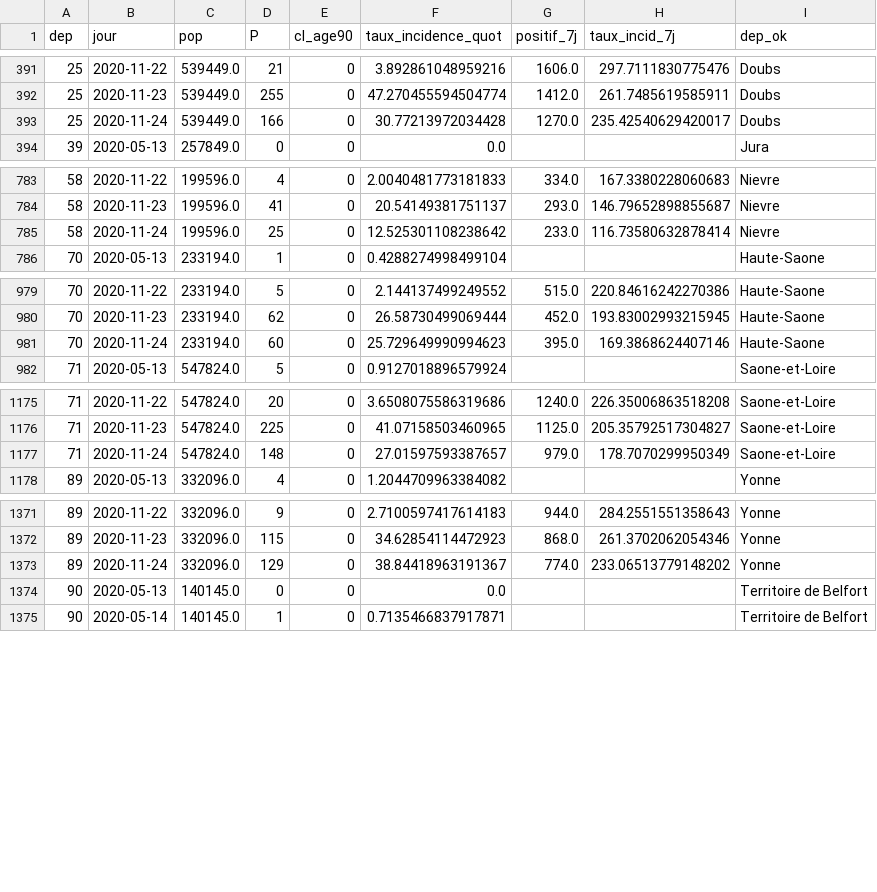
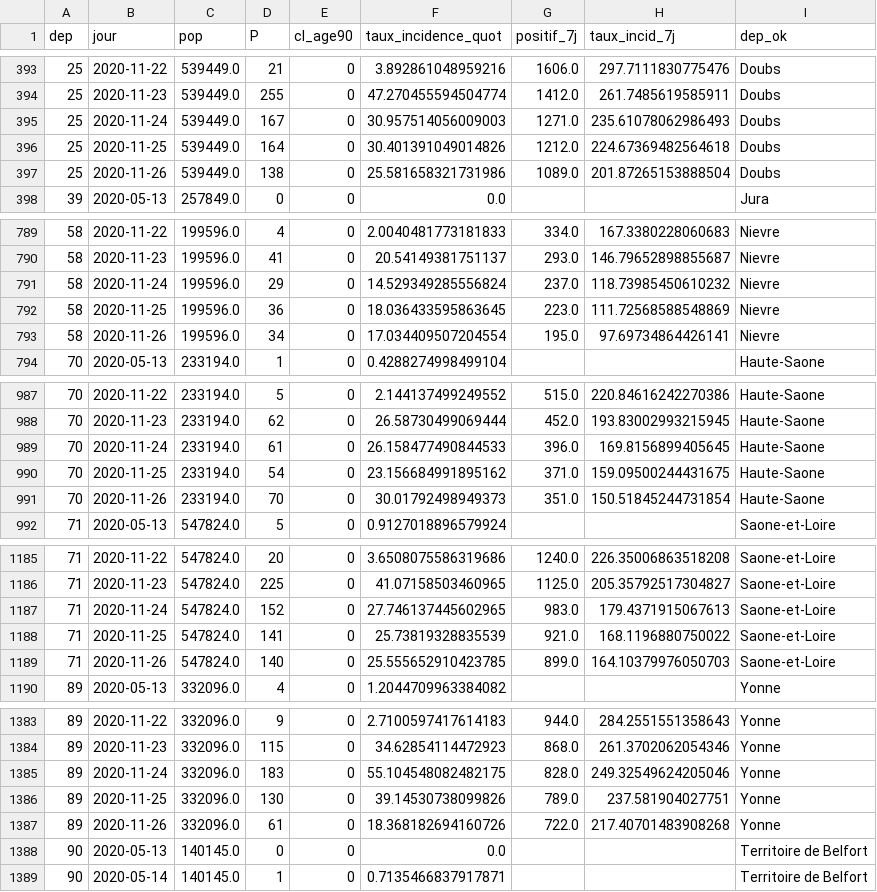
Before and after one commit to mattifaye/covid19bfc, a CSV file: dep_incidence7j.csv, drawn as a sheet; only a part is shown, gaps mark what is left out; the diff covers the shown part only.

```diff
--- a/dep_incidence7j.csv
+++ b/dep_incidence7j.csv
@@ -392,3 +394,5 @@ dep,jour,pop,P,cl_age90,taux_incidence_quot,positif_7j,taux_incid_7j,dep_ok
 25,2020-11-23,539449.0,255,0,47.270455594504774,1412.0,261.7485619585911,Doubs
-25,2020-11-24,539449.0,166,0,30.77213972034428,1270.0,235.42540629420017,Doubs
+25,2020-11-24,539449.0,167,0,30.957514056009003,1271.0,235.61078062986493,Doubs
+25,2020-11-25,539449.0,164,0,30.401391049014826,1212.0,224.67369482564618,Doubs
+25,2020-11-26,539449.0,138,0,25.581658321731986,1089.0,201.87265153888504,Doubs
 39,2020-05-13,257849.0,0,0,0.0,,,Jura
@@ -784,3 +790,5 @@ dep,jour,pop,P,cl_age90,taux_incidence_quot,positif_7j,taux_incid_7j,dep_ok
 58,2020-11-23,199596.0,41,0,20.54149381751137,293.0,146.79652898855687,Nievre
-58,2020-11-24,199596.0,25,0,12.525301108238642,233.0,116.73580632878414,Nievre
+58,2020-11-24,199596.0,29,0,14.529349285556824,237.0,118.73985450610232,Nievre
+58,2020-11-25,199596.0,36,0,18.036433595863645,223.0,111.72568588548869,Nievre
+58,2020-11-26,199596.0,34,0,17.034409507204554,195.0,97.69734864426141,Nievre
 70,2020-05-13,233194.0,1,0,0.4288274998499104,,,Haute-Saone
@@ -980,3 +988,5 @@ dep,jour,pop,P,cl_age90,taux_incidence_quot,positif_7j,taux_incid_7j,dep_ok
 70,2020-11-23,233194.0,62,0,26.58730499069444,452.0,193.83002993215945,Haute-Saone
-70,2020-11-24,233194.0,60,0,25.729649990994623,395.0,169.3868624407146,Haute-Saone
+70,2020-11-24,233194.0,61,0,26.158477490844533,396.0,169.8156899405645,Haute-Saone
+70,2020-11-25,233194.0,54,0,23.156684991895162,371.0,159.09500244431675,Haute-Saone
+70,2020-11-26,233194.0,70,0,30.01792498949373,351.0,150.51845244731854,Haute-Saone
 71,2020-05-13,547824.0,5,0,0.9127018896579924,,,Saone-et-Loire
@@ -1176,3 +1186,5 @@ dep,jour,pop,P,cl_age90,taux_incidence_quot,positif_7j,taux_incid_7j,dep_ok
 71,2020-11-23,547824.0,225,0,41.07158503460965,1125.0,205.35792517304827,Saone-et-Loire
-71,2020-11-24,547824.0,148,0,27.01597593387657,979.0,178.7070299950349,Saone-et-Loire
+71,2020-11-24,547824.0,152,0,27.746137445602965,983.0,179.4371915067613,Saone-et-Loire
+71,2020-11-25,547824.0,141,0,25.73819328835539,921.0,168.1196880750022,Saone-et-Loire
+71,2020-11-26,547824.0,140,0,25.555652910423785,899.0,164.10379976050703,Saone-et-Loire
 89,2020-05-13,332096.0,4,0,1.2044709963384082,,,Yonne
@@ -1372,3 +1384,5 @@ dep,jour,pop,P,cl_age90,taux_incidence_quot,positif_7j,taux_incid_7j,dep_ok
 89,2020-11-23,332096.0,115,0,34.62854114472923,868.0,261.3702062054346,Yonne
-89,2020-11-24,332096.0,129,0,38.84418963191367,774.0,233.06513779148202,Yonne
+89,2020-11-24,332096.0,183,0,55.104548082482175,828.0,249.32549624205046,Yonne
+89,2020-11-25,332096.0,130,0,39.14530738099826,789.0,237.581904027751,Yonne
+89,2020-11-26,332096.0,61,0,18.368182694160726,722.0,217.40701483908268,Yonne
 90,2020-05-13,140145.0,0,0,0.0,,,Territoire de Belfort
```
Also changed, not shown: 6 added rows elsewhere in this file, dep_hospitalisations.csv, dep_incidence7j_accents.csv, 31 other files.
